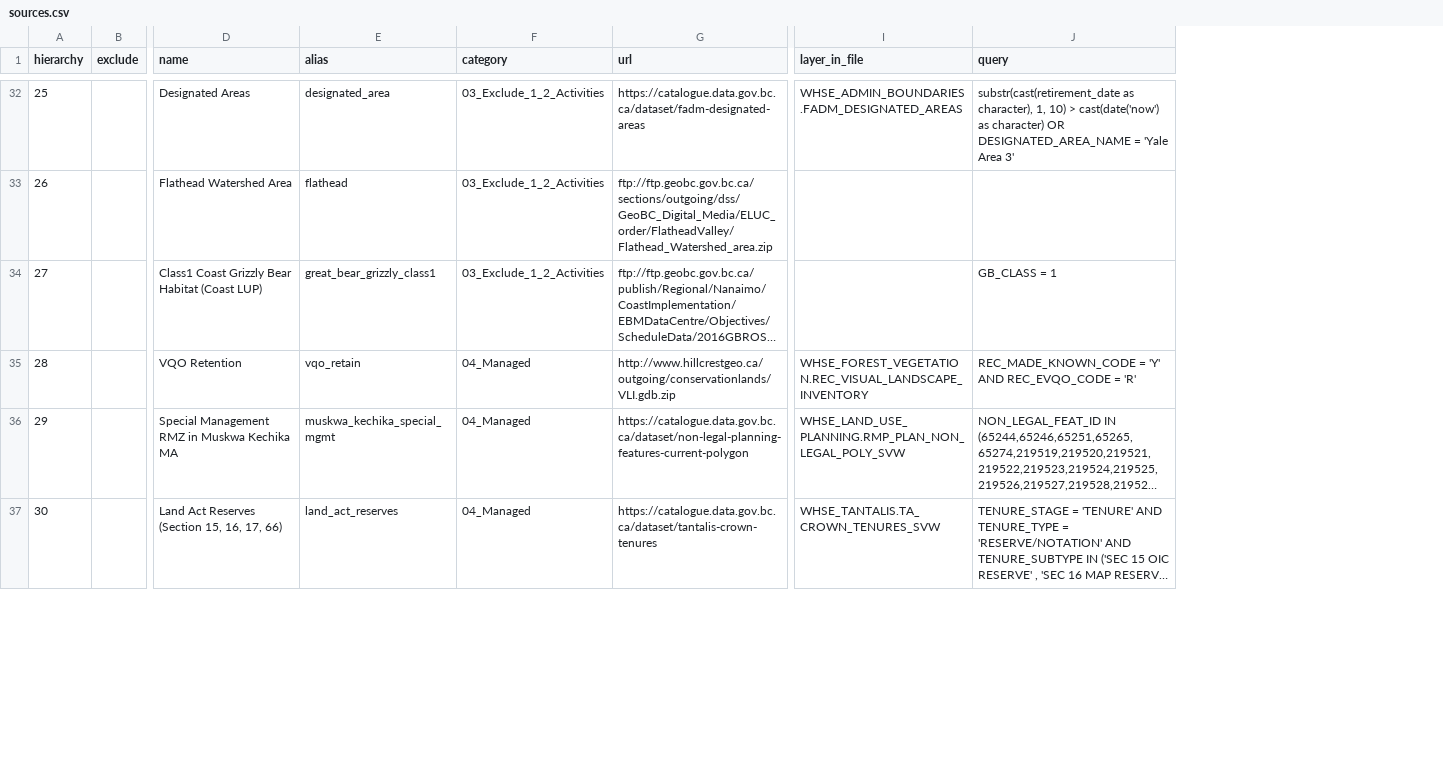
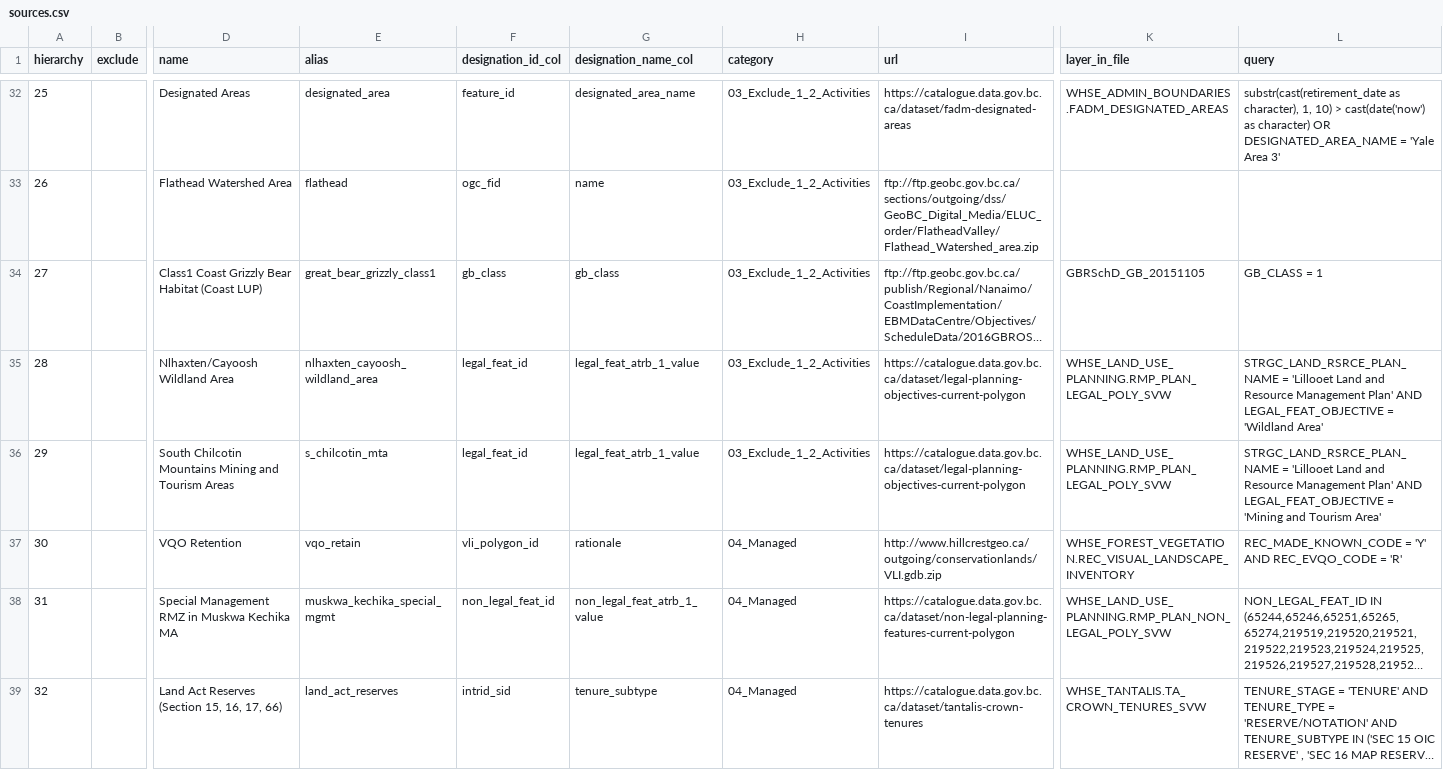
Before and after one commit to bcgov/land-designations-indicator, a CSV file: data-raw/sources.csv, drawn as a sheet; only a part is shown, gaps mark what is left out; long unchanged cells end in …; addresses are those after the commit; rows hold the shown columns only; the diff covers the shown part only; the diff names each change by its address in the sheet, - before the commit and + after, or states it on an @@ line.

Commit message:
Update sources.csv

```diff
--- a/data-raw/sources.csv
+++ b/data-raw/sources.csv
+column F (designation_id_col), rows 32-34: feature_id | ogc_fid | gb_class; rows 37-39: vli_polygon_id | non_legal_feat_id | intrid_sid
+column G (designation_name_col), rows 32-34: designated_area_name | name | gb_class; rows 37-39: rationale | non_legal_feat_atrb_1_value | tenure_subtype
-K34 (layer_in_file): (empty)
+K34 (layer_in_file): GBRSchD_GB_20151105
+row 35: 28 |  | Nlhaxten/Cayoosh Wildland Area | nlhaxten_cayoosh_wildland_area | legal_feat_id | legal_feat_atrb_1_value | 03_Exclude_1_2_Activities | https://catalogue.data.gov.bc.ca/dataset/legal-planning-objectives-current-polygon | WHSE_LAND_USE_PLANNING.RMP_PLAN_LEGAL_POLY_SVW | STRGC_LAND_RSRCE_PLAN_NAME = 'Lillooet Land and Resource Management Plan' AND LEGAL_FEAT_OBJECTIVE = 'Wildland Area'
+row 36: 29 |  | South Chilcotin Mountains Mining and Tourism Areas | s_chilcotin_mta | legal_feat_id | legal_feat_atrb_1_value | 03_Exclude_1_2_Activities | https://catalogue.data.gov.bc.ca/dataset/legal-planning-objectives-current-polygon | WHSE_LAND_USE_PLANNING.RMP_PLAN_LEGAL_POLY_SVW | STRGC_LAND_RSRCE_PLAN_NAME = 'Lillooet Land and Resource Management Plan' AND LEGAL_FEAT_OBJECTIVE = 'Mining and Tourism Area'
-A37 (hierarchy): 28
+A37 (hierarchy): 30
-A38 (hierarchy): 29
+A38 (hierarchy): 31
-A39 (hierarchy): 30
+A39 (hierarchy): 32
```
Also changed, not shown: 2 added rows and 21 edited cells elsewhere in this file.
